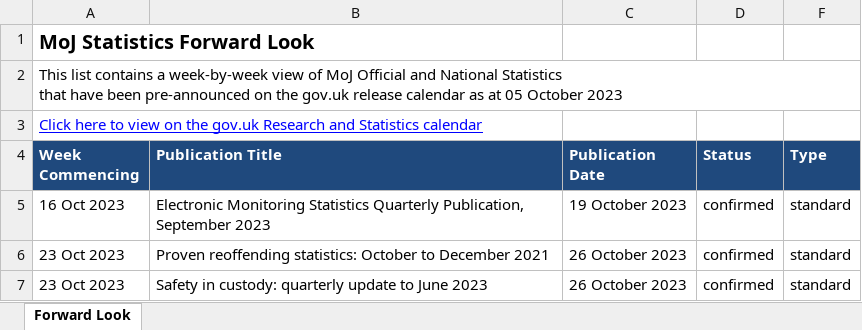
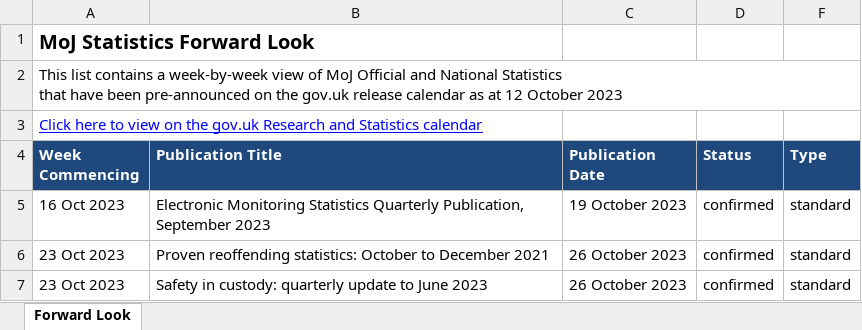
Before and after one commit to moj-analytical-services/stats-forward-look, an Excel workbook: Forward Look/Forward Look.xlsx, sheet Forward Look, drawn as a sheet; only a part is shown; values as stored, in another font and other column widths than the file's, no borders; conditional formats not drawn; the diff names each change by its address in the sheet, - before the commit and + after, or states it on an @@ line.

Commit message:
latest update

```diff
--- a/Forward Look/Forward Look.xlsx (sheet Forward Look)
+++ b/Forward Look/Forward Look.xlsx (sheet Forward Look)
-A2 (Week Commencing): …as at 05 October 2023
+A2 (Week Commencing): …as at 12 October 2023
```
